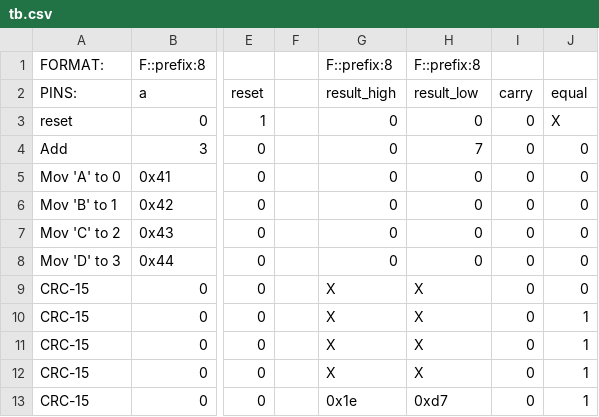
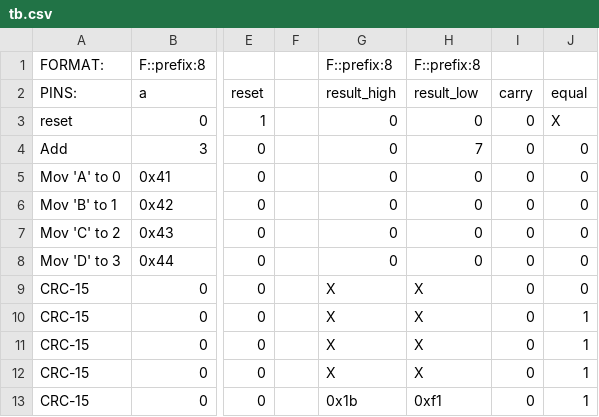
Before and after one commit to frederik-hoeft/fhdw-vhdl-alu-can, a CSV file: src/alu/tb.csv, drawn as a sheet; only a part is shown, gaps mark what is left out; the diff names each change by its address in the sheet, - before the commit and + after, or states it on an @@ line.

```diff
--- a/src/alu/tb.csv
+++ b/src/alu/tb.csv
-G13 (result_high): 0x1e
+G13 (result_high): 0x1b
-H13 (result_low): 0xd7
+H13 (result_low): 0xf1
```
Also changed, not shown: 3 other files.
